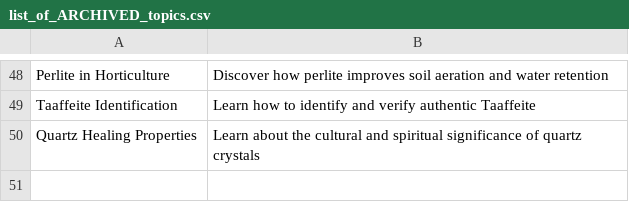
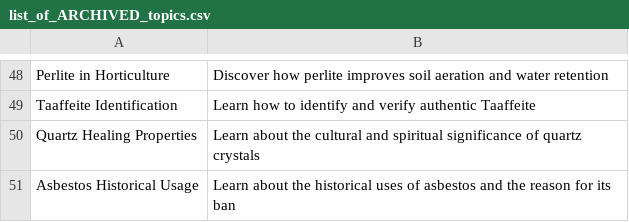
Before and after one commit to agigante80/galena_es, a CSV file: AI_content/list_of_ARCHIVED_topics.csv, drawn as a sheet; only a part is shown, gaps mark what is left out.

```diff
--- a/AI_content/list_of_ARCHIVED_topics.csv
+++ b/AI_content/list_of_ARCHIVED_topics.csv
@@ -50 +50,2 @@ Taaffeite Identification, Learn how to identify and verify authentic Taaffeite
 Quartz Healing Properties, Learn about the cultural and spiritual significance of quartz crystals
+Asbestos Historical Usage, Learn about the historical uses of asbestos and the reason for its ban
```
Also changed, not shown: AI_content/list_of_NEW_topics.csv, 3 other files.
